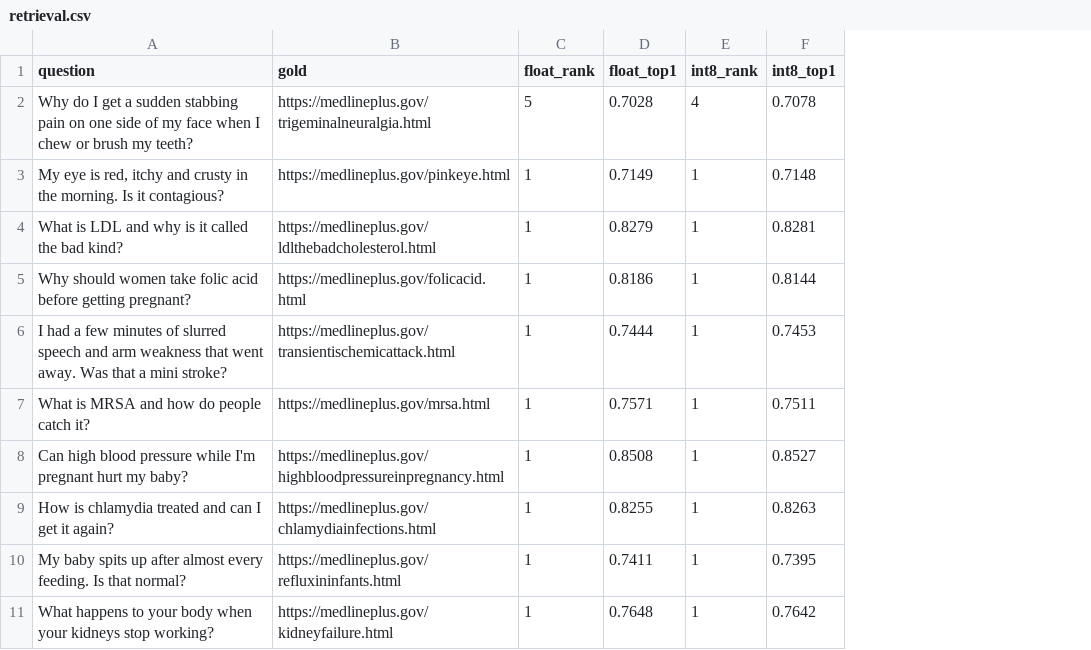
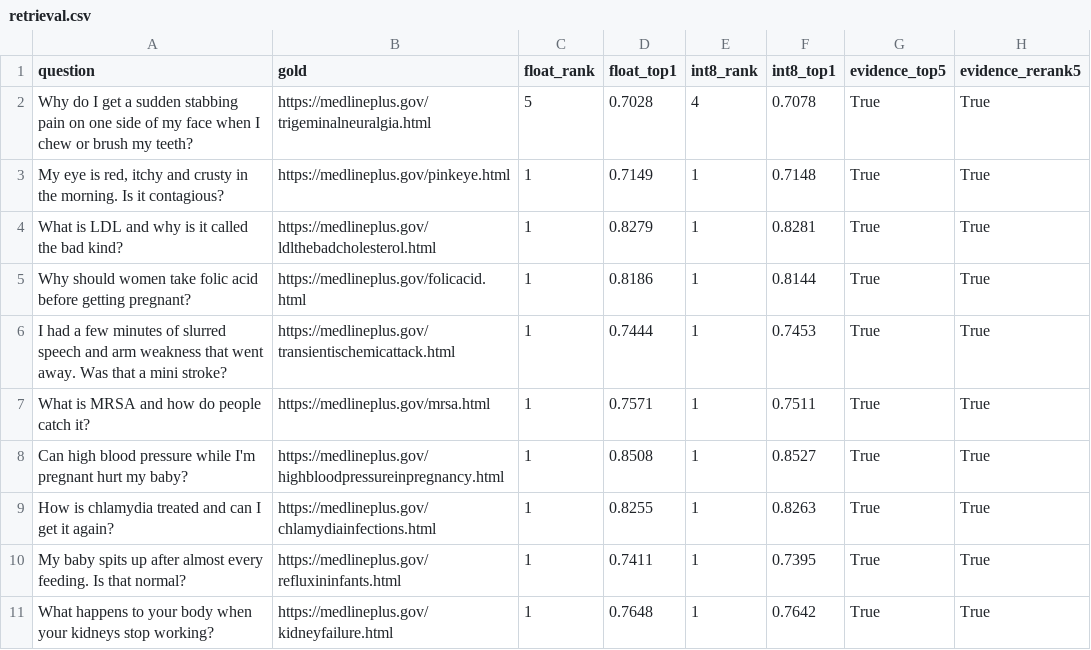
Before and after one commit to IshanEdlabadkar/blindspot, a CSV file: eval/results/retrieval.csv, drawn as a sheet; only a part is shown; the diff names each change by its address in the sheet, - before the commit and + after, or states it on an @@ line.

Commit message:
B3: local cross-encoder rerank of the 10 fetched chunks before picking 5 sources
Right page among the model's sources: 19/20 -> 20/20 (eval) and 21/21 with the
broken-shoulder case. Measured on this 8 GB Mac with alternating runs:
top-5 4.2 s median, rerank->top-5 5.3 s, top-10 14.2 s (rejected as too slow).
Score-threshold decline still uses the search score. Eval reports evidence hit rate.

```diff
--- a/eval/results/retrieval.csv
+++ b/eval/results/retrieval.csv
+column G (evidence_top5), rows 2-11: all True
+column H (evidence_rerank5), rows 2-11: all True
```
Also changed, not shown: 5 other files.
